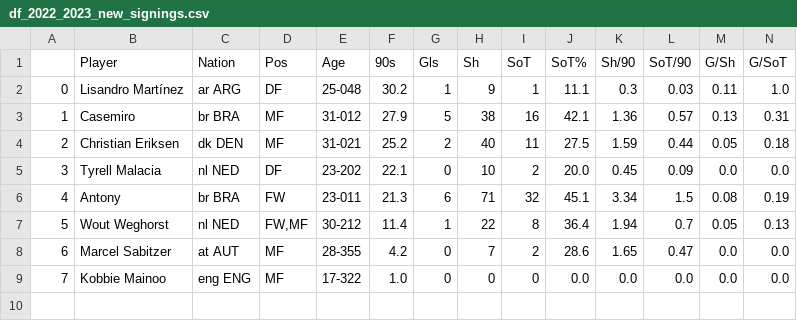
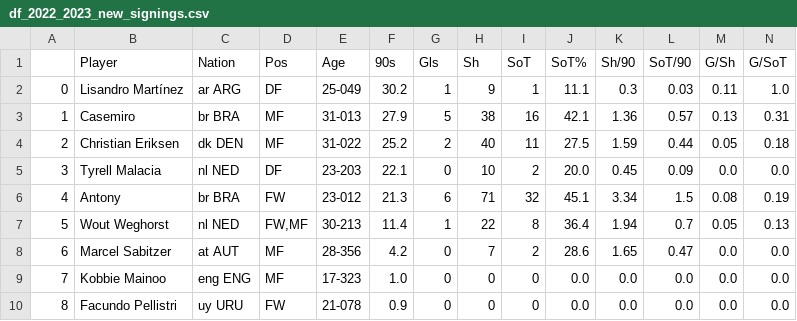
Before and after one commit to Jorge-gg7/projectPicasso, a CSV file: data/df_2022_2023_new_signings.csv, drawn as a sheet; only a part is shown; rows hold the shown columns only; the diff names each change by its address in the sheet, - before the commit and + after, or states it on an @@ line.

```diff
--- a/data/df_2022_2023_new_signings.csv
+++ b/data/df_2022_2023_new_signings.csv
-E2 (Age): 25-048
+E2 (Age): 25-049
-E3 (Age): 31-012
+E3 (Age): 31-013
-E4 (Age): 31-021
+E4 (Age): 31-022
-E5 (Age): 23-202
+E5 (Age): 23-203
-E6 (Age): 23-011
+E6 (Age): 23-012
-E7 (Age): 30-212
+E7 (Age): 30-213
-E8 (Age): 28-355
+E8 (Age): 28-356
-E9 (Age): 17-322
+E9 (Age): 17-323
+row 10: 8 | Facundo Pellistri | uy URU | FW | 21-078 | 0.9 | 0 | 0 | 0 | 0.0 | 0.0 | 0.0 | 0.0 | 0.0
```
Also changed, not shown: data/data_2022_2023.csv, data/df_2022_2023_gk.csv, 3 other files.
